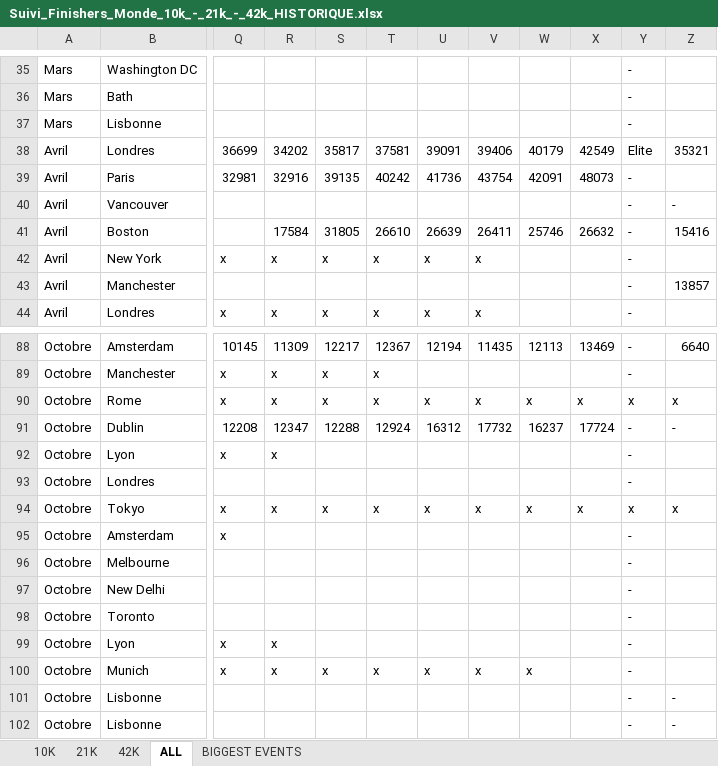
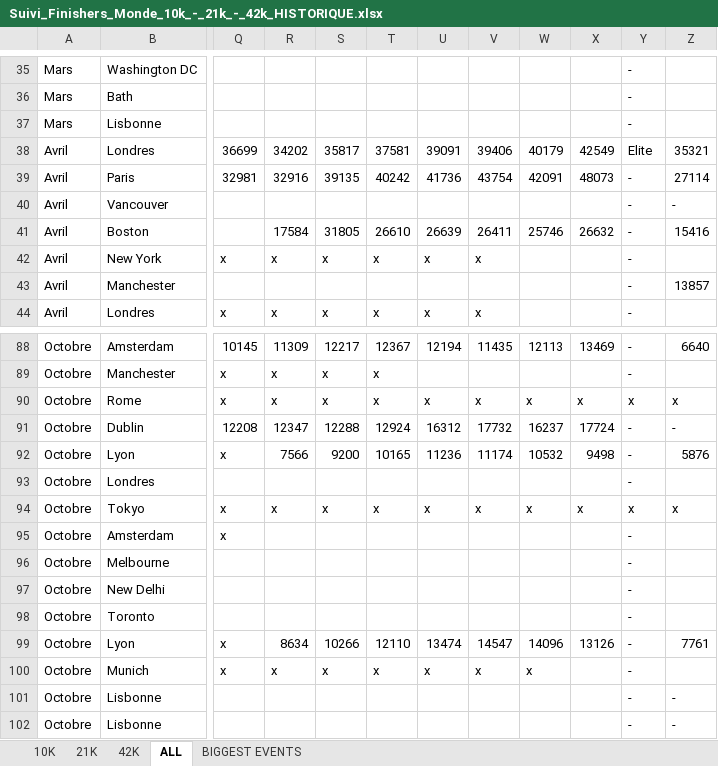
Before and after one commit to mathbrn/datapace-dashboard, an Excel workbook: Suivi_Finishers_Monde_10k_-_21k_-_42k_HISTORIQUE.xlsx, sheet ALL, drawn as a sheet; only a part is shown, gaps mark what is left out; values as stored, in another font and other column widths than the file's, no borders; the diff names each change by its address in the sheet, - before the commit and + after, or states it on an @@ line.

```diff
--- a/Suivi_Finishers_Monde_10k_-_21k_-_42k_HISTORIQUE.xlsx (sheet ALL)
+++ b/Suivi_Finishers_Monde_10k_-_21k_-_42k_HISTORIQUE.xlsx (sheet ALL)
-Z39: (empty)
+Z39: 27114
-R92: x
+R92: 7566
-S92: (empty)
+S92: 9200
-T92: (empty)
+T92: 10165
-U92: (empty)
+U92: 11236
-V92: (empty)
+V92: 11174
-W92: (empty)
+W92: 10532
-X92: (empty)
+X92: 9498
-Z92: (empty)
+Z92: 5876
-R99: x
+R99: 8634
-S99: (empty)
+S99: 10266
-T99: (empty)
+T99: 12110
-U99: (empty)
+U99: 13474
-V99: (empty)
+V99: 14547
-W99: (empty)
+W99: 14096
-X99: (empty)
+X99: 13126
-Z99: (empty)
+Z99: 7761
```
Also changed, not shown: 1 other file.
